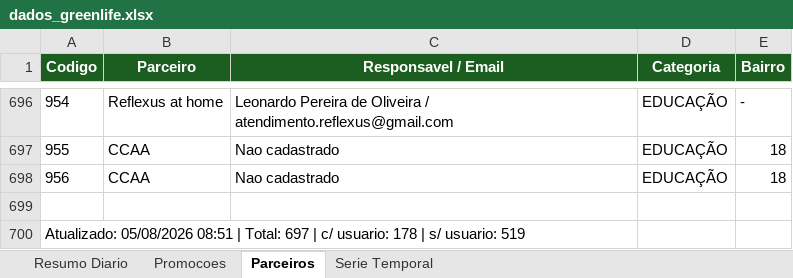
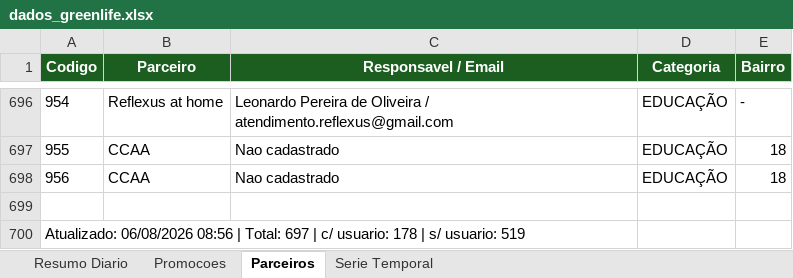
Before and after one commit to quality-glf/mkt-dash, an Excel workbook: greenlife_scraper/dados_greenlife.xlsx, sheet Parceiros, drawn as a sheet; only a part is shown, gaps mark what is left out; values as stored, in another font and other column widths than the file's, no borders; the diff names each change by its address in the sheet, - before the commit and + after, or states it on an @@ line.

```diff
--- a/greenlife_scraper/dados_greenlife.xlsx (sheet Parceiros)
+++ b/greenlife_scraper/dados_greenlife.xlsx (sheet Parceiros)
-A700 (Codigo): Atualizado: 05/08/2026 08:51 | Total:…
+A700 (Codigo): Atualizado: 06/08/2026 08:56 | Total:…
```
Also changed, not shown: sheet Promocoes, sheet Resumo Diario, sheet Serie Temporal, greenlife_scraper/historico_leads.xlsx, instagram-metrics/base_interacoes_detalhadas.xlsx, 4 other files.
